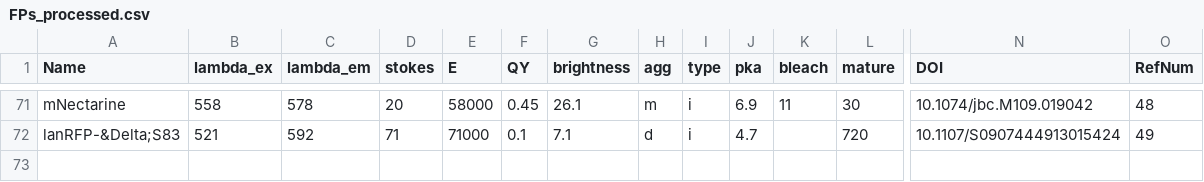
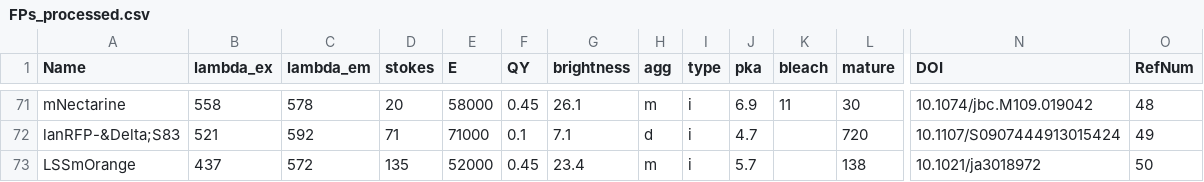
Before and after one commit to kthorn/FPvisualization, a CSV file: FPs_processed.csv, drawn as a sheet; only a part is shown, gaps mark what is left out; rows hold the shown columns only; the diff names each change by its address in the sheet, - before the commit and + after, or states it on an @@ line.

```diff
--- a/FPs_processed.csv
+++ b/FPs_processed.csv
+row 73: LSSmOrange | 437 | 572 | 135 | 52000 | 0.45 | 23.4 | m | i | 5.7 |  | 138 | 10.1021/ja3018972 | 50
```
Also changed, not shown: FPs.csv, PSFPs.csv, 5 other files.
